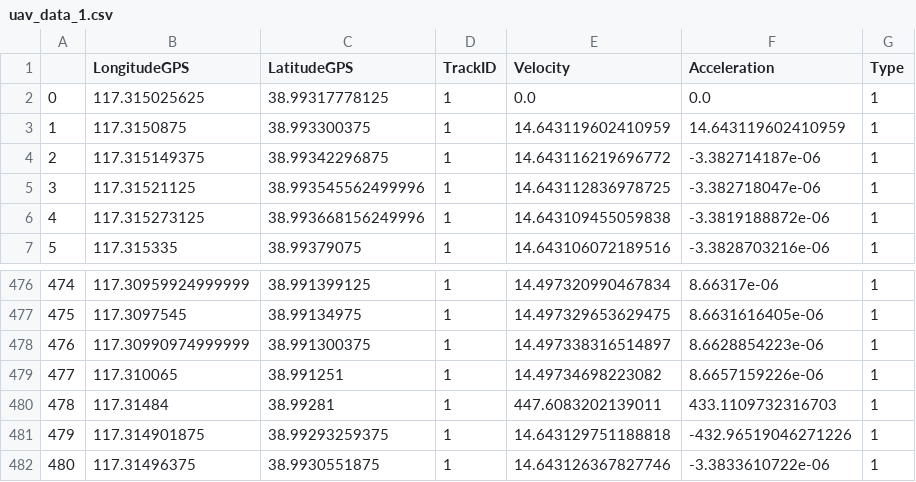
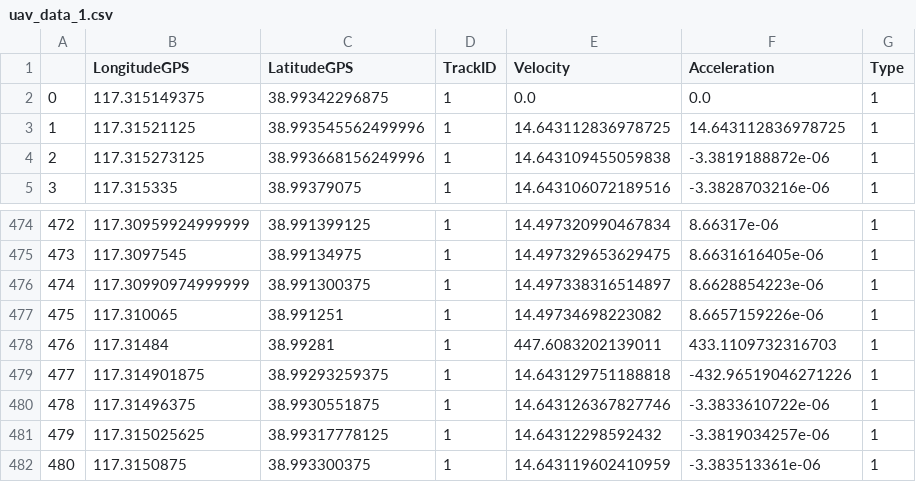
Before and after one commit to LiuHX01/DataSets, a CSV file: uav_data_1.csv, drawn as a sheet; only a part is shown, gaps mark what is left out; removed rows and columns are numbered as before the commit, all else as after; the diff names each change by its address in the sheet, - before the commit and + after, or states it on an @@ line.

```diff
--- a/uav_data_1.csv
+++ b/uav_data_1.csv
-row 2: 0 | 117.315025625 | 38.99317778125 | 1 | 0.0 | 0.0 | 1
-row 3: 1 | 117.3150875 | 38.993300375 | 1 | 14.643119602410959 | 14.643119602410959 | 1
@@ column A renumbered between rows 2 and 480 @@
-E2 (Velocity): 14.643116219696772
+E2 (Velocity): 0.0
-F2 (Acceleration): -3.382714187e-06
+F2 (Acceleration): 0.0
-F3 (Acceleration): -3.382718047e-06
+F3 (Acceleration): 14.643112836978725
+row 481: 479 | 117.315025625 | 38.99317778125 | 1 | 14.64312298592432 | -3.3819034257e-06 | 1
+row 482: 480 | 117.3150875 | 38.993300375 | 1 | 14.643119602410959 | -3.383513361e-06 | 1
```
Also changed, not shown: uav_data_10.csv, uav_data_2.csv, 7 other files.
